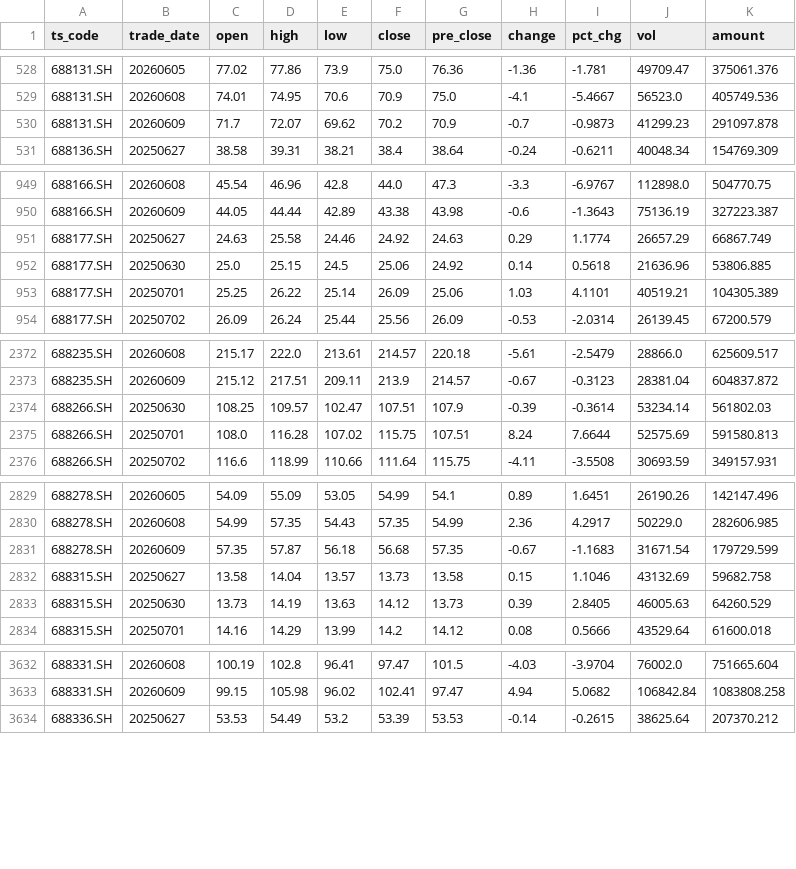
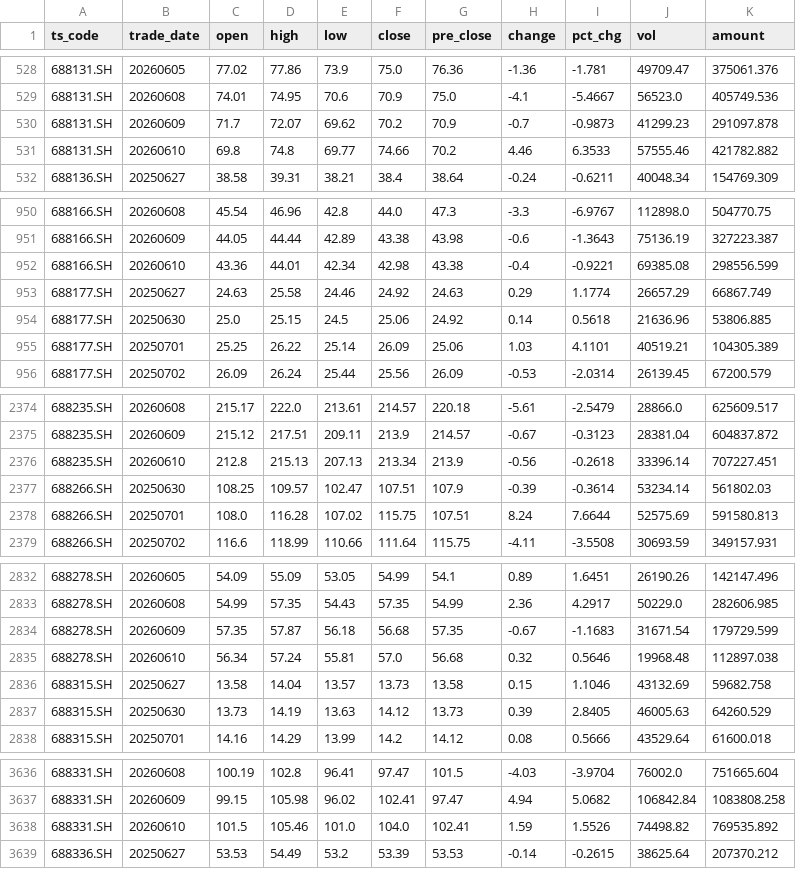
Before and after one commit to notepi/QuantPilot, a CSV file: data/raw/daily.csv, drawn as a sheet; only a part is shown, gaps mark what is left out; the diff covers the shown part only.

```diff
--- a/data/raw/daily.csv
+++ b/data/raw/daily.csv
@@ -530,2 +530,3 @@ ts_code,trade_date,open,high,low,close,pre_close,change,pct_chg,vol,amount
 688131.SH,20260609,71.7,72.07,69.62,70.2,70.9,-0.7,-0.9873,41299.23,291097.878
+688131.SH,20260610,69.8,74.8,69.77,74.66,70.2,4.46,6.3533,57555.46,421782.882
 688136.SH,20250627,38.58,39.31,38.21,38.4,38.64,-0.24,-0.6211,40048.34,154769.309
@@ -950,2 +951,3 @@ ts_code,trade_date,open,high,low,close,pre_close,change,pct_chg,vol,amount
 688166.SH,20260609,44.05,44.44,42.89,43.38,43.98,-0.6,-1.3643,75136.19,327223.387
+688166.SH,20260610,43.36,44.01,42.34,42.98,43.38,-0.4,-0.9221,69385.08,298556.599
 688177.SH,20250627,24.63,25.58,24.46,24.92,24.63,0.29,1.1774,26657.29,66867.749
@@ -2373,2 +2375,3 @@ ts_code,trade_date,open,high,low,close,pre_close,change,pct_chg,vol,amount
 688235.SH,20260609,215.12,217.51,209.11,213.9,214.57,-0.67,-0.3123,28381.04,604837.872
+688235.SH,20260610,212.8,215.13,207.13,213.34,213.9,-0.56,-0.2618,33396.14,707227.451
 688266.SH,20250630,108.25,109.57,102.47,107.51,107.9,-0.39,-0.3614,53234.14,561802.03
@@ -2831,2 +2834,3 @@ ts_code,trade_date,open,high,low,close,pre_close,change,pct_chg,vol,amount
 688278.SH,20260609,57.35,57.87,56.18,56.68,57.35,-0.67,-1.1683,31671.54,179729.599
+688278.SH,20260610,56.34,57.24,55.81,57.0,56.68,0.32,0.5646,19968.48,112897.038
 688315.SH,20250627,13.58,14.04,13.57,13.73,13.58,0.15,1.1046,43132.69,59682.758
@@ -3633,2 +3637,3 @@ ts_code,trade_date,open,high,low,close,pre_close,change,pct_chg,vol,amount
 688331.SH,20260609,99.15,105.98,96.02,102.41,97.47,4.94,5.0682,106842.84,1083808.258
+688331.SH,20260610,101.5,105.46,101.0,104.0,102.41,1.59,1.5526,74498.82,769535.892
 688336.SH,20250627,53.53,54.49,53.2,53.39,53.53,-0.14,-0.2615,38625.64,207370.212
```
Also changed, not shown: 2 added rows elsewhere in this file, data/processed/macro_market_daily.csv, data/raw/fund_daily.csv, 6 other files.
